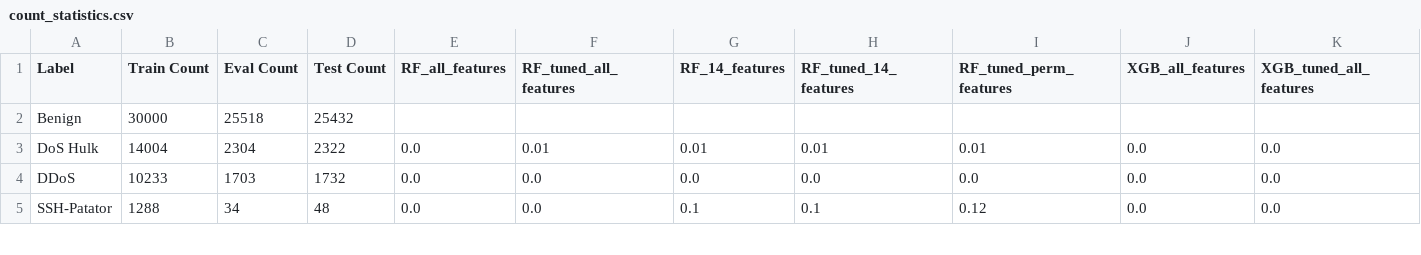
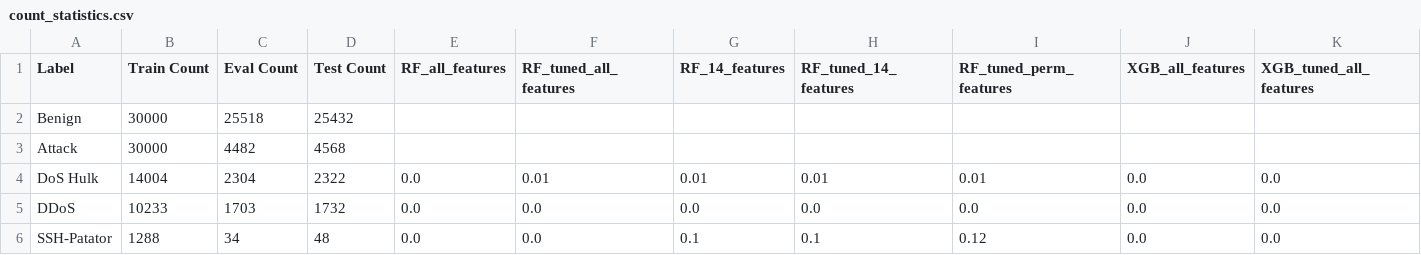
Before and after one commit to SarahHvidAndersenKnowit/DataScience_project, a CSV file: output/count_statistics.csv, drawn as a sheet; only a part is shown; rows hold the shown columns only; the diff names each change by its address in the sheet, - before the commit and + after, or states it on an @@ line.

```diff
--- a/output/count_statistics.csv
+++ b/output/count_statistics.csv
+row 3: Attack | 30000 | 4482 | 4568
```
Also changed, not shown: 40 other files.
